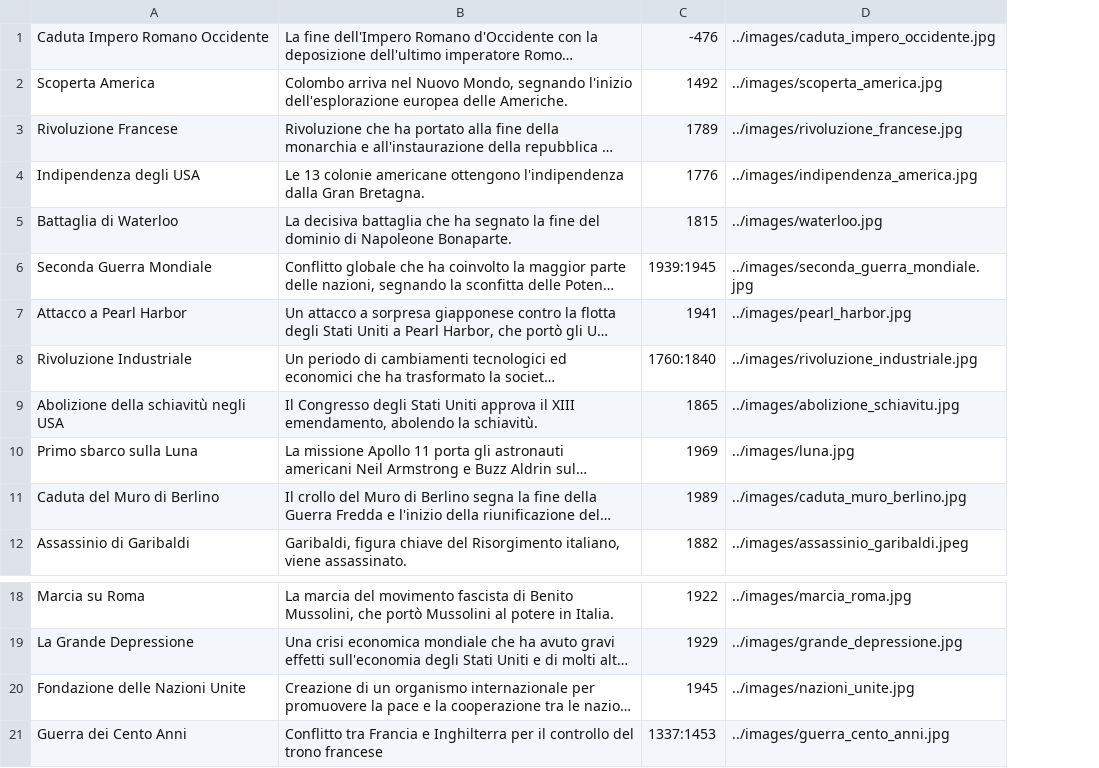
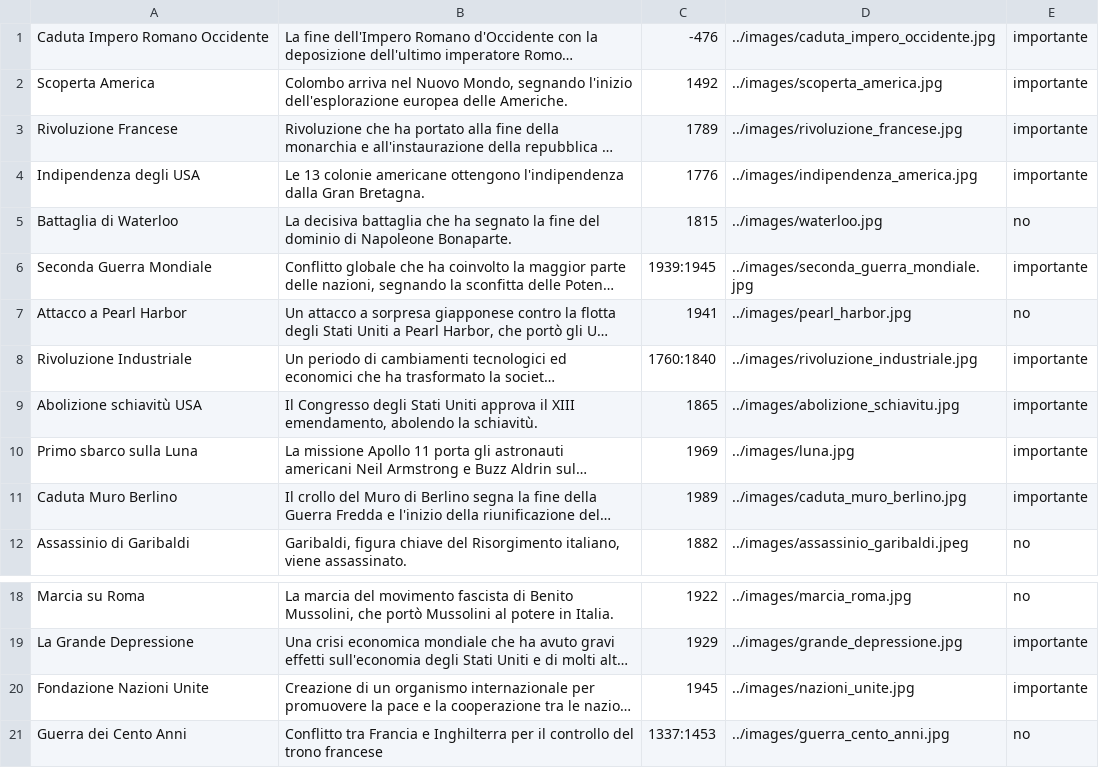
Before and after one commit to NicoloGrisoni/Time-Tinker, a CSV file: files/events.csv, drawn as a sheet; only a part is shown, gaps mark what is left out; long unchanged cells end in …; the diff covers the shown part only; the diff names each change by its address in the sheet, - before the commit and + after, or states it on an @@ line.

```diff
--- a/files/events.csv
+++ b/files/events.csv
+column E, rows 1-12: importante | importante | importante | importante | no | importante | no | importante | importante | importante | importante | no; rows 18-21: no | importante | importante | no
-A9: Abolizione della schiavitù negli USA
+A9: Abolizione schiavitù USA
-A11: Caduta del Muro di Berlino
+A11: Caduta Muro Berlino
-A20: Fondazione delle Nazioni Unite
+A20: Fondazione Nazioni Unite
```
Also changed, not shown: 12 edited cells elsewhere in this file, 12 other files.
